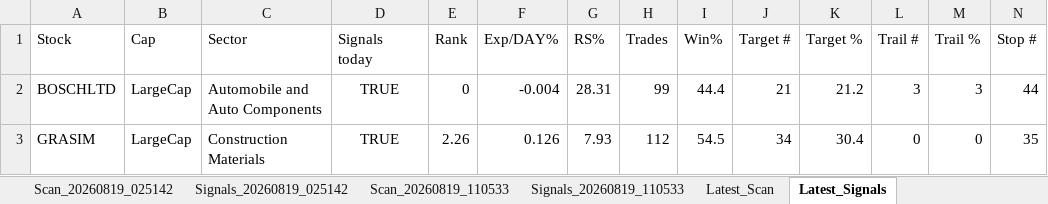
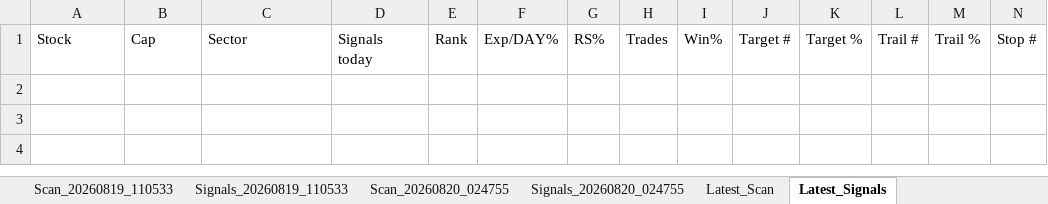
Before and after one commit to PavanSaiNekkala/Swing_Scanner_Latest, an Excel workbook: downloads/history/swing_scanner_largecap_history.xlsx, sheet Latest_Signals, drawn as a sheet; only a part is shown; values as stored, in another font and other column widths than the file's, no borders; rows hold the shown columns only; the diff names each change by its address in the sheet, - before the commit and + after, or states it on an @@ line.

```diff
--- a/downloads/history/swing_scanner_largecap_history.xlsx (sheet Latest_Signals)
+++ b/downloads/history/swing_scanner_largecap_history.xlsx (sheet Latest_Signals)
-row 2: BOSCHLTD | LargeCap | Automobile and Auto Components | TRUE | 0 | -0.004 | 28.31 | 99 | 44.4 | 21 | 21.2 | 3 | 3 | 44
-row 3: GRASIM | LargeCap | Construction Materials | TRUE | 2.26 | 0.126 | 7.93 | 112 | 54.5 | 34 | 30.4 | 0 | 0 | 35
```
Also changed, not shown: sheet Latest_Scan, other sheet tabs.
